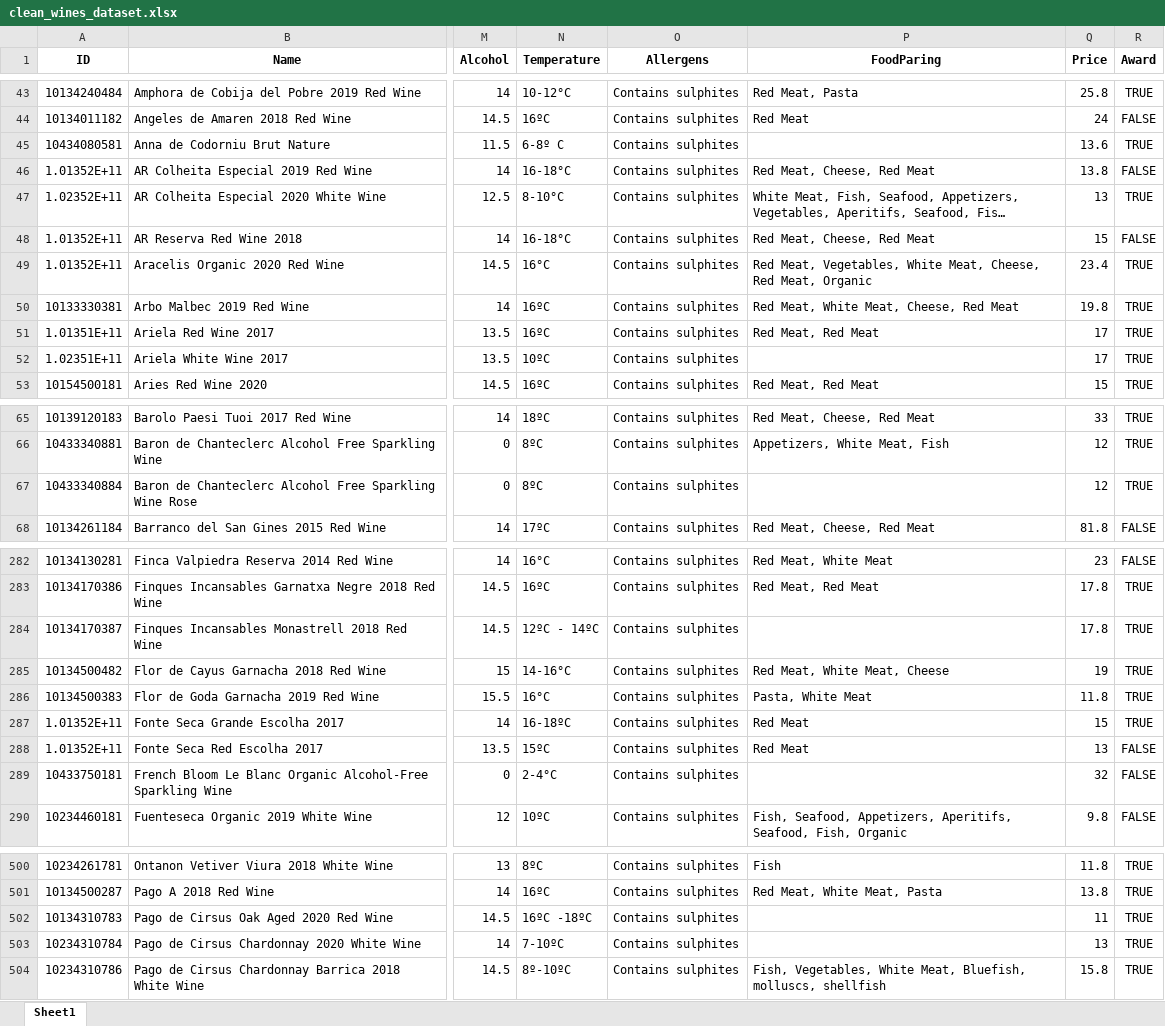
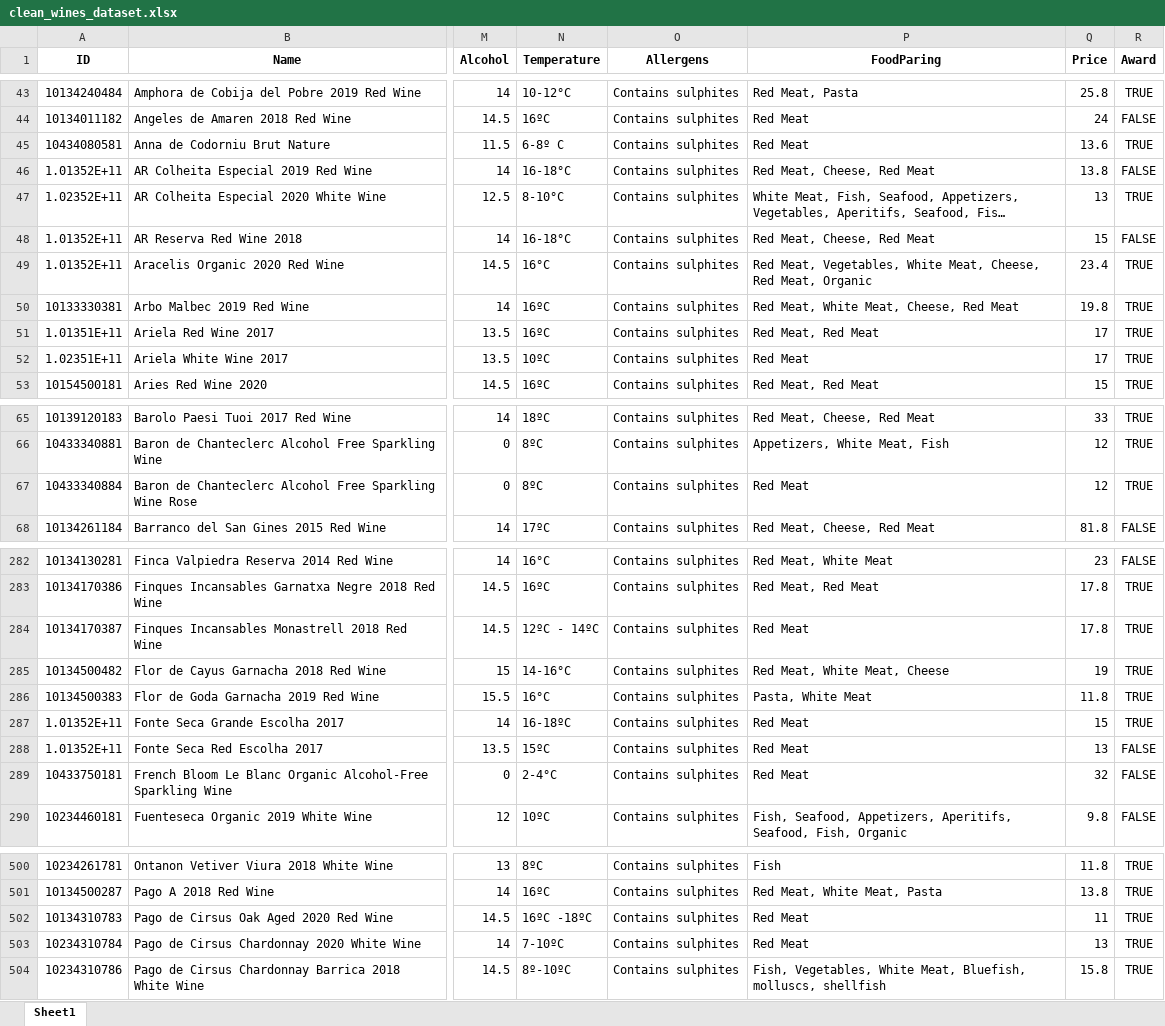
Before and after one commit to pjcopadoCS/recomendador_general, an Excel workbook: datasets/clean_wines_dataset.xlsx, sheet Sheet1, drawn as a sheet; only a part is shown, gaps mark what is left out; long unchanged cells end in …; values as stored, in another font and other column widths than the file's, no borders; the diff covers the shown part only; the diff names each change by its address in the sheet, - before the commit and + after, or states it on an @@ line.

```diff
--- a/datasets/clean_wines_dataset.xlsx (sheet Sheet1)
+++ b/datasets/clean_wines_dataset.xlsx (sheet Sheet1)
-P45 (FoodParing): (empty)
+P45 (FoodParing): Red Meat
-P52 (FoodParing): (empty)
+P52 (FoodParing): Red Meat
-P67 (FoodParing): (empty)
+P67 (FoodParing): Red Meat
-P284 (FoodParing): (empty)
+P284 (FoodParing): Red Meat
-P289 (FoodParing): (empty)
+P289 (FoodParing): Red Meat
-P502:P503 (FoodParing): (empty)
+P502:P503 (FoodParing): Red Meat
```
Also changed, not shown: 26 edited cells elsewhere in this sheet, wines_dataset.xlsx, 10 other files.
